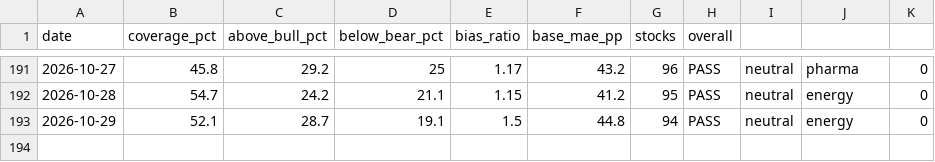
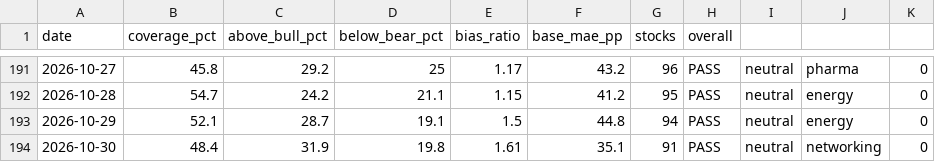
Before and after one commit to SunBear1/Njord, a CSV file: data/backtest-history.csv, drawn as a sheet; only a part is shown, gaps mark what is left out; the diff names each change by its address in the sheet, - before the commit and + after, or states it on an @@ line.

```diff
--- a/data/backtest-history.csv
+++ b/data/backtest-history.csv
+row 194: 2026-10-30 | 48.4 | 31.9 | 19.8 | 1.61 | 35.1 | 91 | PASS | neutral | networking | 0
```
